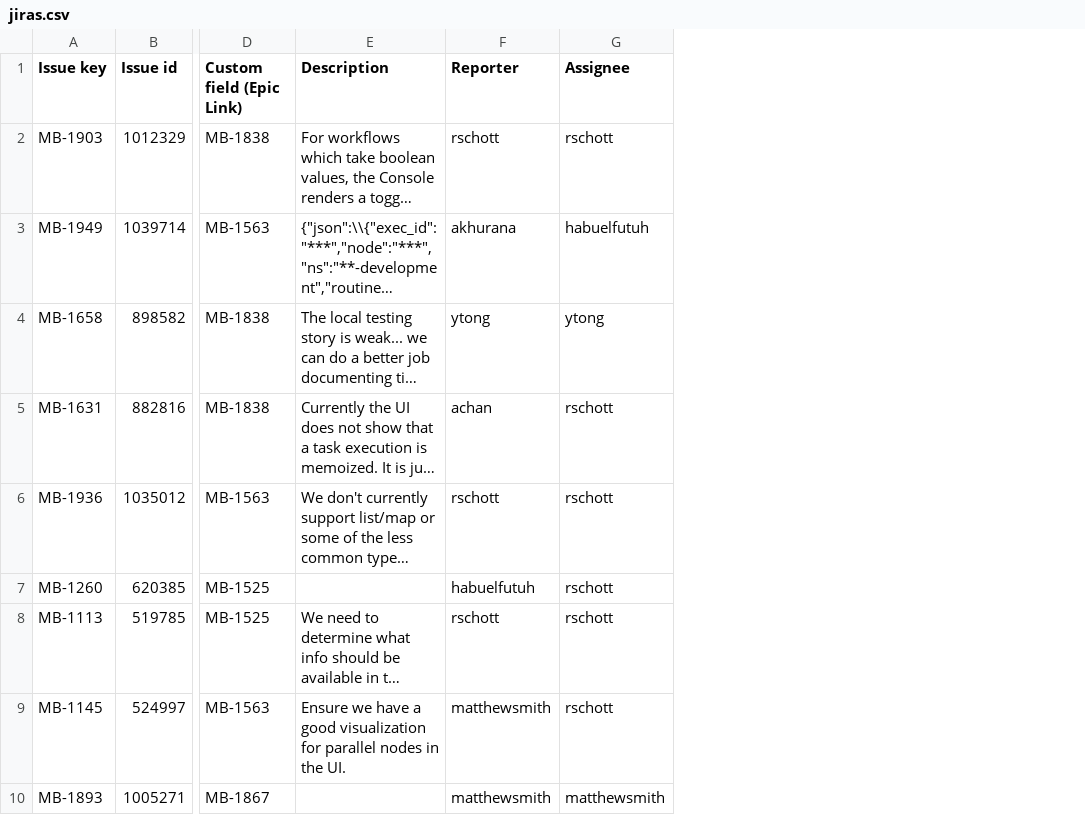
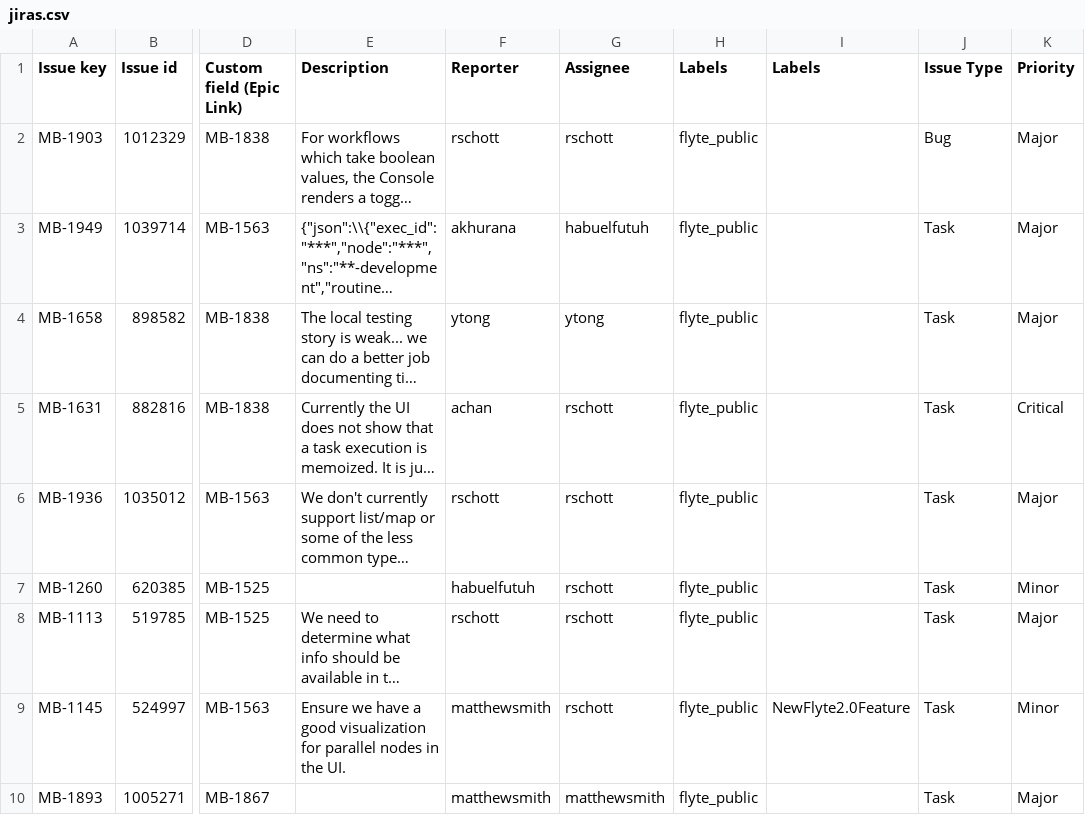
Before and after one commit to georgesnelling/BugPump, a CSV file: github/jiras.csv, drawn as a sheet; only a part is shown, gaps mark what is left out; long unchanged cells end in …; the diff names each change by its address in the sheet, - before the commit and + after, or states it on an @@ line.

```diff
--- a/github/jiras.csv
+++ b/github/jiras.csv
+column H (Labels), rows 2-10: all flyte_public
+column I (Labels), row 9: NewFlyte2.0Feature
+column J (Issue Type), rows 2-10: Bug | Task | Task | Task | Task | Task | Task | Task | Task
+column K (Priority), rows 2-10: Major | Major | Major | Critical | Major | Minor | Major | Minor | Major
```
Also changed, not shown: 1 other file.
